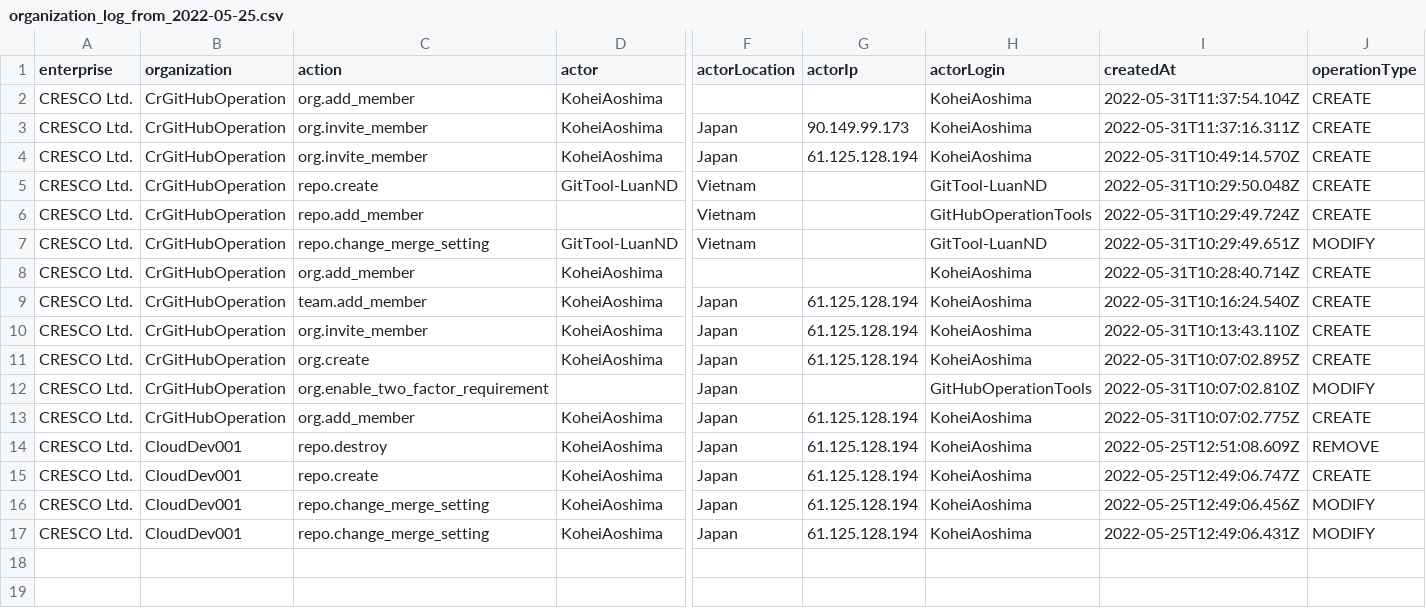
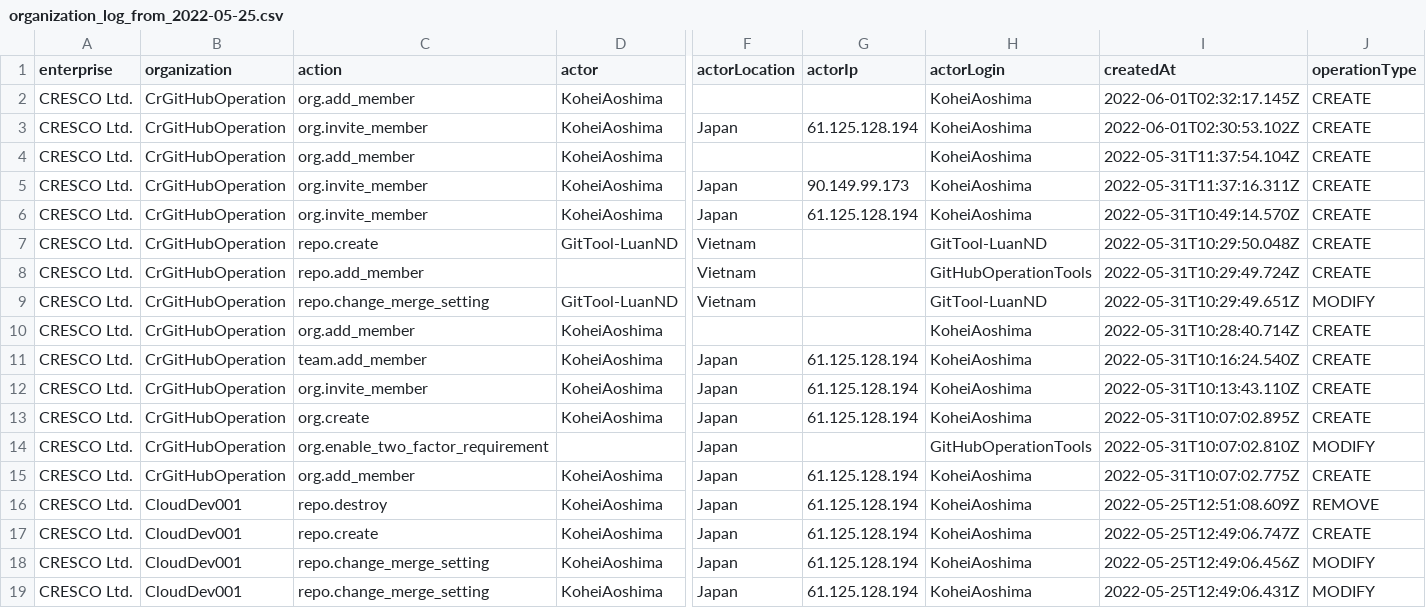
Before and after one commit to GitTool-PhuongTD/log_repo, a CSV file: AuditLog/organization_log_from_2022-05-25.csv, drawn as a sheet; only a part is shown, gaps mark what is left out; rows hold the shown columns only; the diff names each change by its address in the sheet, - before the commit and + after, or states it on an @@ line.

Commit message:
add organization_log_from_2022-05-25.csv

```diff
--- a/AuditLog/organization_log_from_2022-05-25.csv
+++ b/AuditLog/organization_log_from_2022-05-25.csv
+row 2: CRESCO Ltd. | CrGitHubOperation | org.add_member | KoheiAoshima |  |  | KoheiAoshima | 2022-06-01T02:32:17.145Z | CREATE
+row 3: CRESCO Ltd. | CrGitHubOperation | org.invite_member | KoheiAoshima | Japan | 61.125.128.194 | KoheiAoshima | 2022-06-01T02:30:53.102Z | CREATE
```
